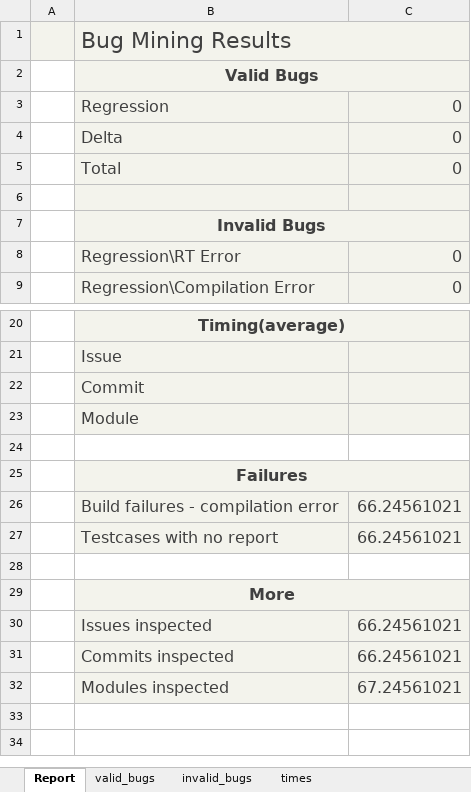
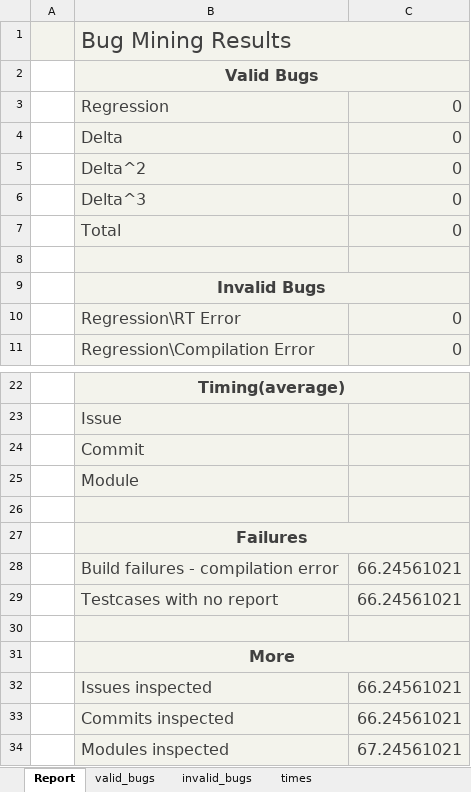
Before and after one commit to rotba/BugMiner, an Excel workbook: static_files/watch.xlsx, sheet Report, drawn as a sheet; only a part is shown, gaps mark what is left out; values as stored, in another font and other column widths than the file's, no borders; charts and pictures not drawn; addresses are those after the commit; the diff names each change by its address in the sheet, - before the commit and + after, or states it on an @@ line.

```diff
--- a/static_files/watch.xlsx (sheet Report)
+++ b/static_files/watch.xlsx (sheet Report)
+row 5:  | Delta^2 | 0
+row 6:  | Delta^3 | 0
-B26:C26 fill: none
+B26:C26 fill: #F3F3EC
-B30:C30 fill: none
+B30:C30 fill: #F3F3EC
```
Also changed, not shown: charts or pictures, static_files/watch_old.xlsx, 6 other files.
